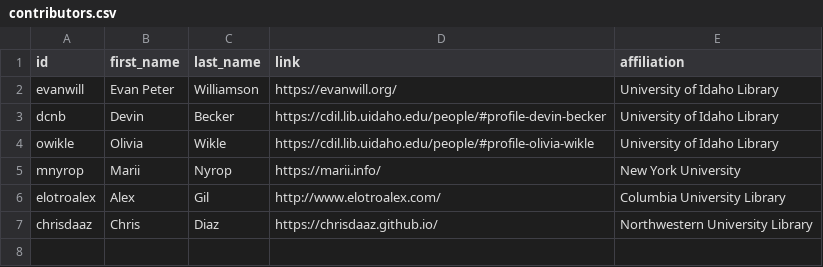
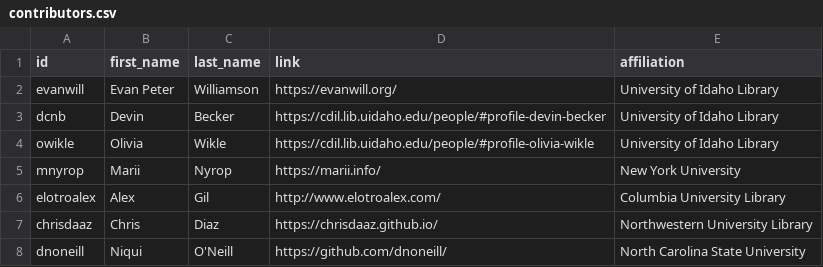
Before and after one commit to lib-static/lib-static.github.io, a CSV file: _data/contributors.csv, drawn as a sheet.

Commit message:
add dnoneill to contributors

```diff
--- a/_data/contributors.csv
+++ b/_data/contributors.csv
@@ -7 +7,2 @@ elotroalex,Alex,Gil,http://www.elotroalex.com/,Columbia University Library
 chrisdaaz,Chris,Diaz,https://chrisdaaz.github.io/,Northwestern University Library
+dnoneill,Niqui,O'Neill,https://github.com/dnoneill/,North Carolina State University
```
